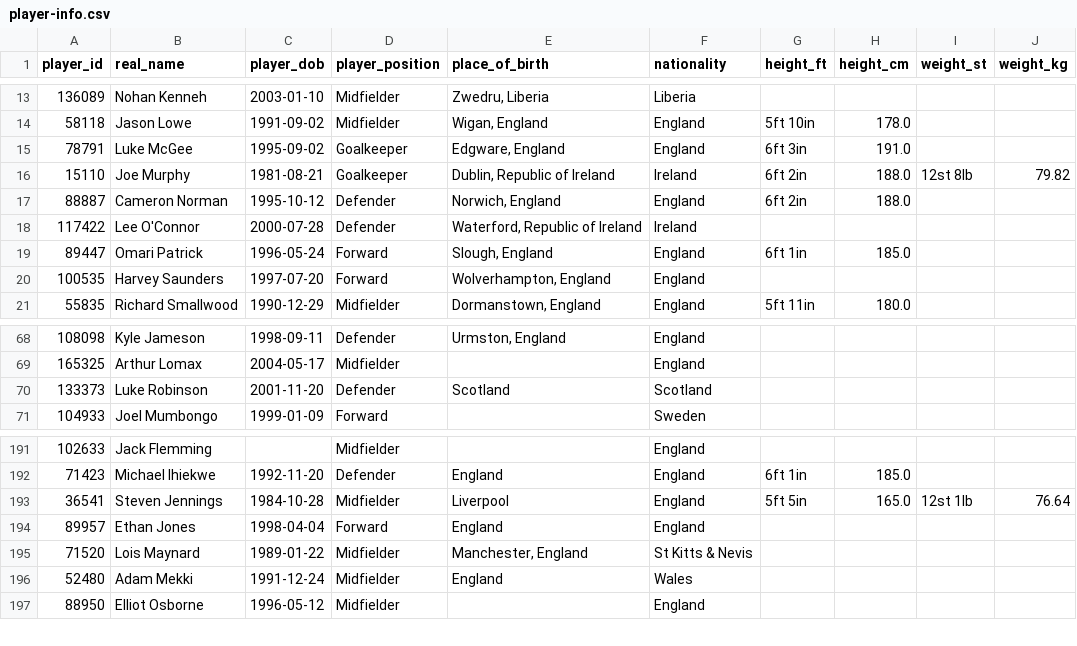
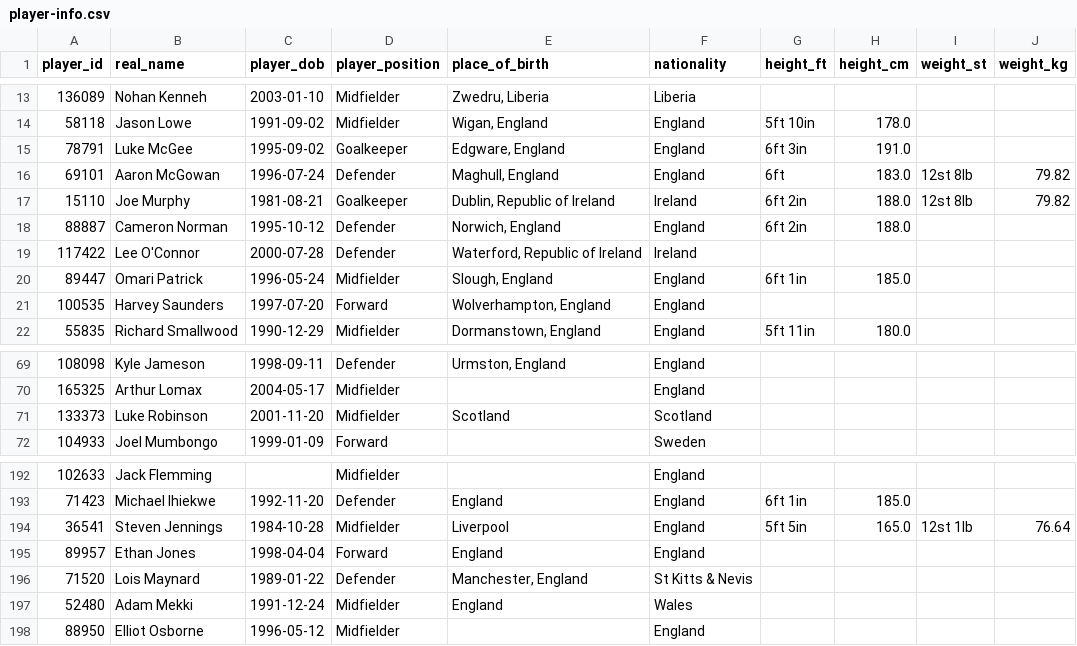
Before and after one commit to petebrown/scrape-player-info, a CSV file: data/player-info.csv, drawn as a sheet; only a part is shown, gaps mark what is left out.

```diff
--- a/data/player-info.csv
+++ b/data/player-info.csv
@@ -15,2 +15,3 @@ player_id,real_name,player_dob,player_position,place_of_birth,nationality,height
 78791,Luke McGee,1995-09-02,Goalkeeper,"Edgware, England",England,6ft 3in,191.0,,
+69101,Aaron McGowan,1996-07-24,Defender,"Maghull, England",England,6ft,183.0,12st 8lb,79.82
 15110,Joe Murphy,1981-08-21,Goalkeeper,"Dublin, Republic of Ireland",Ireland,6ft 2in,188.0,12st 8lb,79.82
@@ -18,3 +19,3 @@ player_id,real_name,player_dob,player_position,place_of_birth,nationality,height
 117422,Lee O'Connor,2000-07-28,Defender,"Waterford, Republic of Ireland",Ireland,,,,
-89447,Omari Patrick,1996-05-24,Forward,"Slough, England",England,6ft 1in,185.0,,
+89447,Omari Patrick,1996-05-24,Midfielder,"Slough, England",England,6ft 1in,185.0,,
 100535,Harvey Saunders,1997-07-20,Forward,"Wolverhampton, England",England,,,,
@@ -69,3 +70,3 @@ player_id,real_name,player_dob,player_position,place_of_birth,nationality,height
 165325,Arthur Lomax,2004-05-17,Midfielder,,England,,,,
-133373,Luke Robinson,2001-11-20,Defender,Scotland,Scotland,,,,
+133373,Luke Robinson,2001-11-20,Midfielder,Scotland,Scotland,,,,
 104933,Joel Mumbongo,1999-01-09,Forward,,Sweden,,,,
@@ -194,3 +195,3 @@ player_id,real_name,player_dob,player_position,place_of_birth,nationality,height
 89957,Ethan Jones,1998-04-04,Forward,England,England,,,,
-71520,Lois Maynard,1989-01-22,Midfielder,"Manchester, England",St Kitts & Nevis,,,,
+71520,Lois Maynard,1989-01-22,Defender,"Manchester, England",St Kitts & Nevis,,,,
 52480,Adam Mekki,1991-12-24,Midfielder,England,Wales,,,,
```
